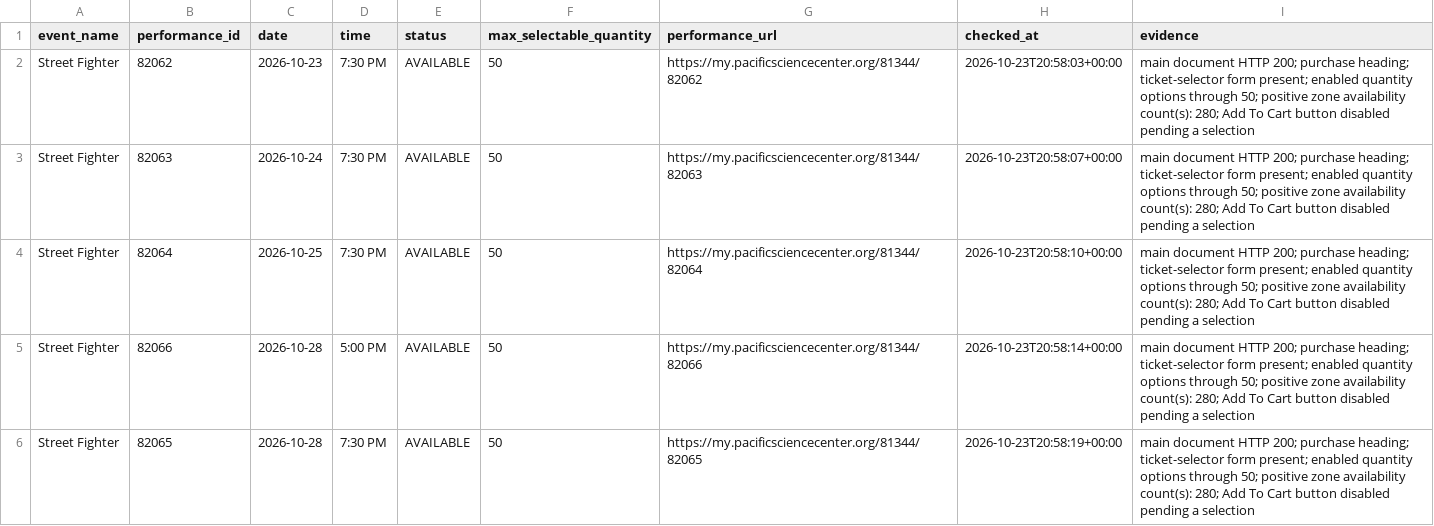
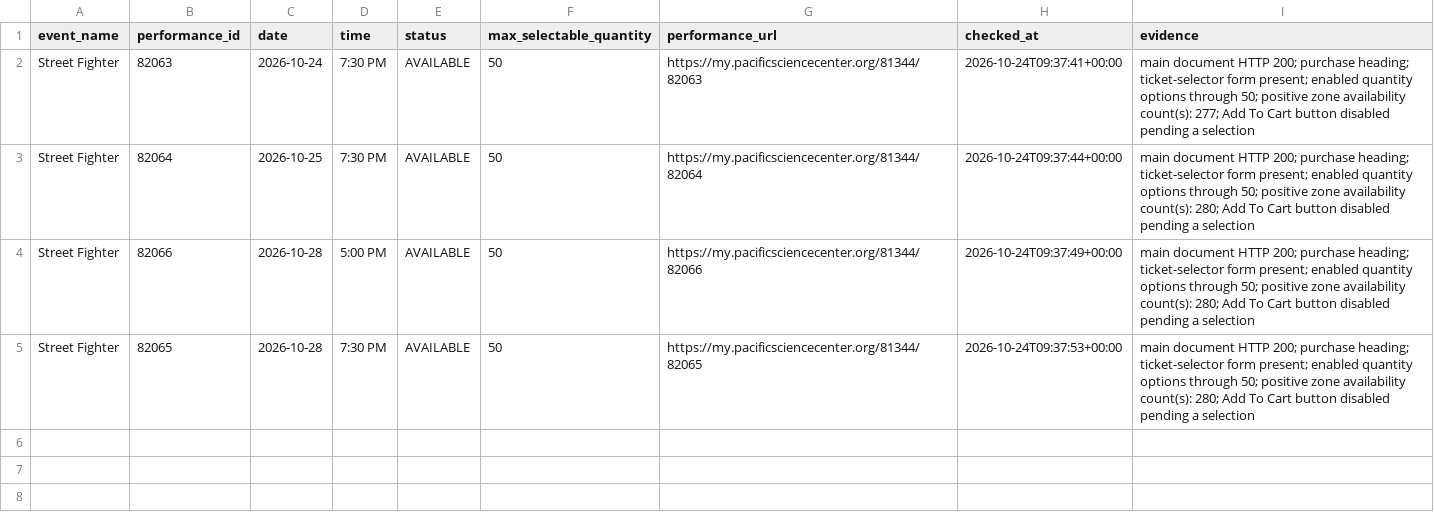
Before and after one commit to cheetahmonkey/IMAX, a CSV file: output/current_feature_availability.csv, drawn as a sheet.

Commit message:
Refresh IMAX availability 2026-10-24 02:37 PDT

```diff
--- a/output/current_feature_availability.csv
+++ b/output/current_feature_availability.csv
@@ -1,6 +1,5 @@
 event_name,performance_id,date,time,status,max_selectable_quantity,performance_url,checked_at,evidence
-Street Fighter,82062,2026-10-23,7:30 PM,AVAILABLE,50,https://my.pacificsciencecenter.org/81344/82062,2026-10-23T20:58:03+00:00,main document HTTP 200; purchase heading; ticket-selector form present; enabled quantity options through 50; positive zone availability count(s): 280; Add To Cart button disabled pending a selection
-Street Fighter,82063,2026-10-24,7:30 PM,AVAILABLE,50,https://my.pacificsciencecenter.org/81344/82063,2026-10-23T20:58:07+00:00,main document HTTP 200; purchase heading; ticket-selector form present; enabled quantity options through 50; positive zone availability count(s): 280; Add To Cart button disabled pending a selection
-Street Fighter,82064,2026-10-25,7:30 PM,AVAILABLE,50,https://my.pacificsciencecenter.org/81344/82064,2026-10-23T20:58:10+00:00,main document HTTP 200; purchase heading; ticket-selector form present; enabled quantity options through 50; positive zone availability count(s): 280; Add To Cart button disabled pending a selection
-Street Fighter,82066,2026-10-28,5:00 PM,AVAILABLE,50,https://my.pacificsciencecenter.org/81344/82066,2026-10-23T20:58:14+00:00,main document HTTP 200; purchase heading; ticket-selector form present; enabled quantity options through 50; positive zone availability count(s): 280; Add To Cart button disabled pending a selection
-Street Fighter,82065,2026-10-28,7:30 PM,AVAILABLE,50,https://my.pacificsciencecenter.org/81344/82065,2026-10-23T20:58:19+00:00,main document HTTP 200; purchase heading; ticket-selector form present; enabled quantity options through 50; positive zone availability count(s): 280; Add To Cart button disabled pending a selection
+Street Fighter,82063,2026-10-24,7:30 PM,AVAILABLE,50,https://my.pacificsciencecenter.org/81344/82063,2026-10-24T09:37:41+00:00,main document HTTP 200; purchase heading; ticket-selector form present; enabled quantity options through 50; positive zone availability count(s): 277; Add To Cart button disabled pending a selection
+Street Fighter,82064,2026-10-25,7:30 PM,AVAILABLE,50,https://my.pacificsciencecenter.org/81344/82064,2026-10-24T09:37:44+00:00,main document HTTP 200; purchase heading; ticket-selector form present; enabled quantity options through 50; positive zone availability count(s): 280; Add To Cart button disabled pending a selection
+Street Fighter,82066,2026-10-28,5:00 PM,AVAILABLE,50,https://my.pacificsciencecenter.org/81344/82066,2026-10-24T09:37:49+00:00,main document HTTP 200; purchase heading; ticket-selector form present; enabled quantity options through 50; positive zone availability count(s): 280; Add To Cart button disabled pending a selection
+Street Fighter,82065,2026-10-28,7:30 PM,AVAILABLE,50,https://my.pacificsciencecenter.org/81344/82065,2026-10-24T09:37:53+00:00,main document HTTP 200; purchase heading; ticket-selector form present; enabled quantity options through 50; positive zone availability count(s): 280; Add To Cart button disabled pending a selection
```
Also changed, not shown: output/dune_three_availability.csv, 7 other files.
